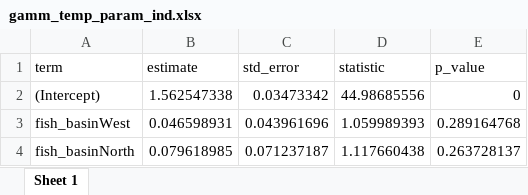
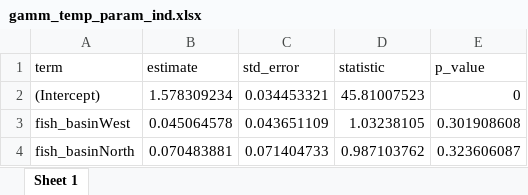
Before and after one commit to benjaminhlina/Bioenergetics, an Excel workbook: results/Temp Results/gamm_temp_param_ind.xlsx, sheet Sheet 1, drawn as a sheet; values as stored, in another font and other column widths than the file's, no borders; the diff names each change by its address in the sheet, - before the commit and + after, or states it on an @@ line.

```diff
--- a/results/Temp Results/gamm_temp_param_ind.xlsx (sheet Sheet 1)
+++ b/results/Temp Results/gamm_temp_param_ind.xlsx (sheet Sheet 1)
-B2 (estimate): 1.562547338
+B2 (estimate): 1.578309234
-C2 (std_error): 0.03473342
+C2 (std_error): 0.034453321
-D2 (statistic): 44.98685556
+D2 (statistic): 45.81007523
-B3 (estimate): 0.046598931
+B3 (estimate): 0.045064578
-C3 (std_error): 0.043961696
+C3 (std_error): 0.043651109
-D3 (statistic): 1.059989393
+D3 (statistic): 1.03238105
-E3 (p_value): 0.289164768
+E3 (p_value): 0.301908608
-B4 (estimate): 0.079618985
+B4 (estimate): 0.070483881
-C4 (std_error): 0.071237187
+C4 (std_error): 0.071404733
-D4 (statistic): 1.117660438
+D4 (statistic): 0.987103762
-E4 (p_value): 0.263728137
+E4 (p_value): 0.323606087
```
Also changed, not shown: results/Activity Scope/gamm_fs_model_fit.xlsx, results/Activity Scope/gamm_fs_param_ind.xlsx, 5 other files.
